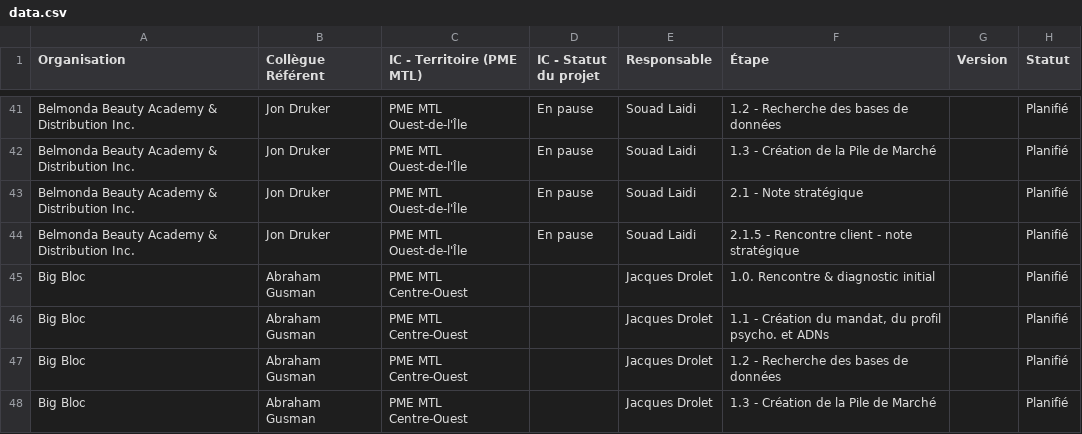
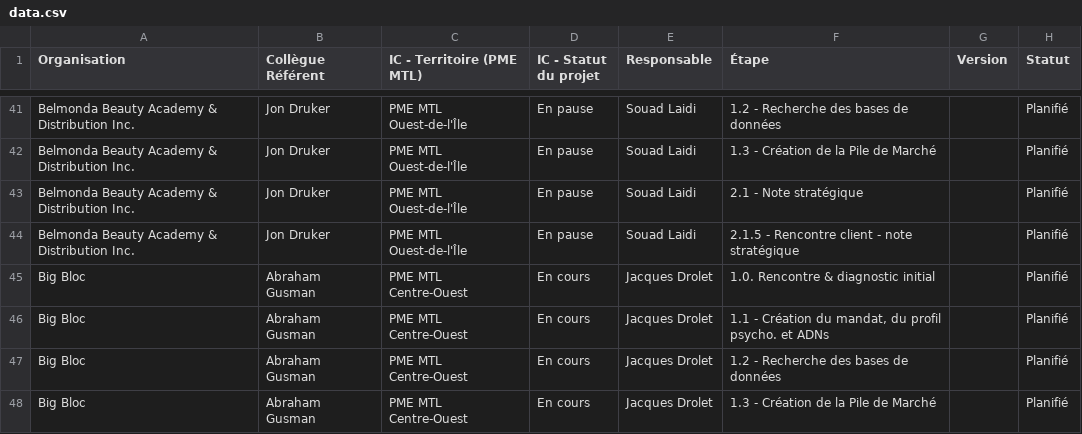
Before and after one commit to MagellanPIC/dossiers, a CSV file: data.csv, drawn as a sheet; only a part is shown, gaps mark what is left out; the diff covers the shown part only; the diff names each change by its address in the sheet, - before the commit and + after, or states it on an @@ line.

```diff
--- a/data.csv
+++ b/data.csv
-D45:D48 (IC - Statut du projet): (empty)
+D45:D48 (IC - Statut du projet): En cours
```
Also changed, not shown: 2 added rows and 71 edited cells elsewhere in this file.
